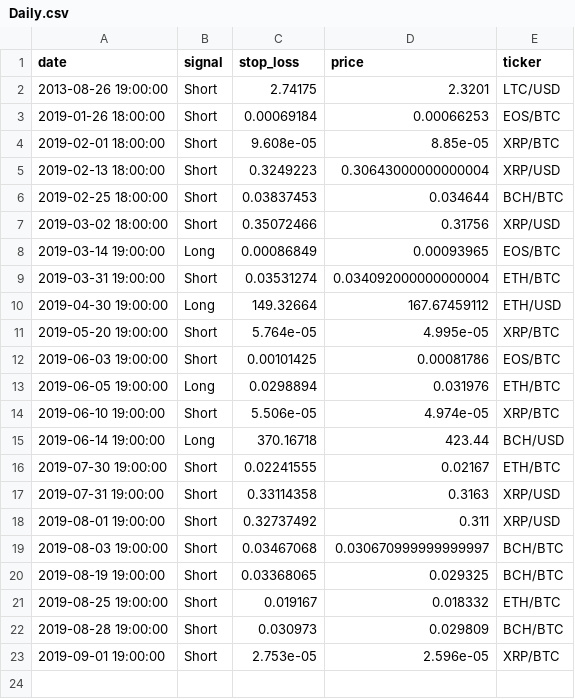
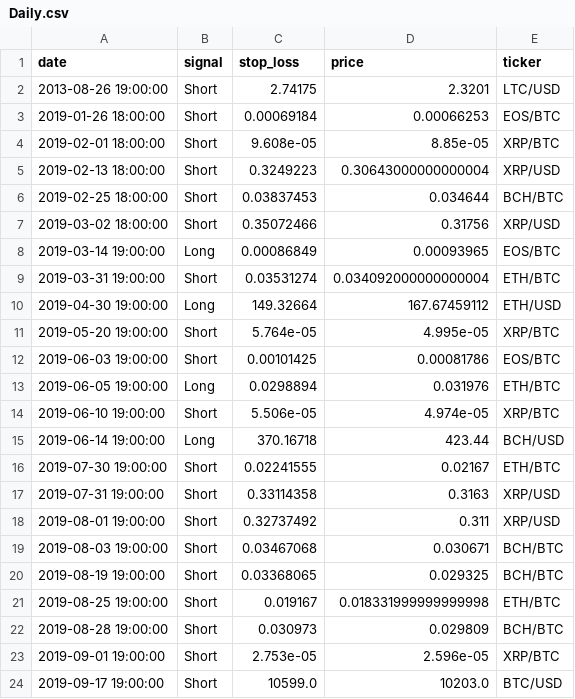
Before and after one commit to pegahcarter/All-Things-TA, a CSV file: signals/Daily.csv, drawn as a sheet.

```diff
--- a/signals/Daily.csv
+++ b/signals/Daily.csv
@@ -18,6 +18,7 @@ date,signal,stop_loss,price,ticker
 2019-08-01 19:00:00,Short,0.32737492,0.311,XRP/USD
-2019-08-03 19:00:00,Short,0.03467068,0.030670999999999997,BCH/BTC
+2019-08-03 19:00:00,Short,0.03467068,0.030671,BCH/BTC
 2019-08-19 19:00:00,Short,0.03368065,0.029325,BCH/BTC
-2019-08-25 19:00:00,Short,0.019167,0.018332,ETH/BTC
+2019-08-25 19:00:00,Short,0.019167,0.018331999999999998,ETH/BTC
 2019-08-28 19:00:00,Short,0.030973,0.029809,BCH/BTC
 2019-09-01 19:00:00,Short,2.753e-05,2.596e-05,XRP/BTC
+2019-09-17 19:00:00,Short,10599.0,10203.0,BTC/USD
```
Also changed, not shown: signals/Hourly.csv, 2 other files.
